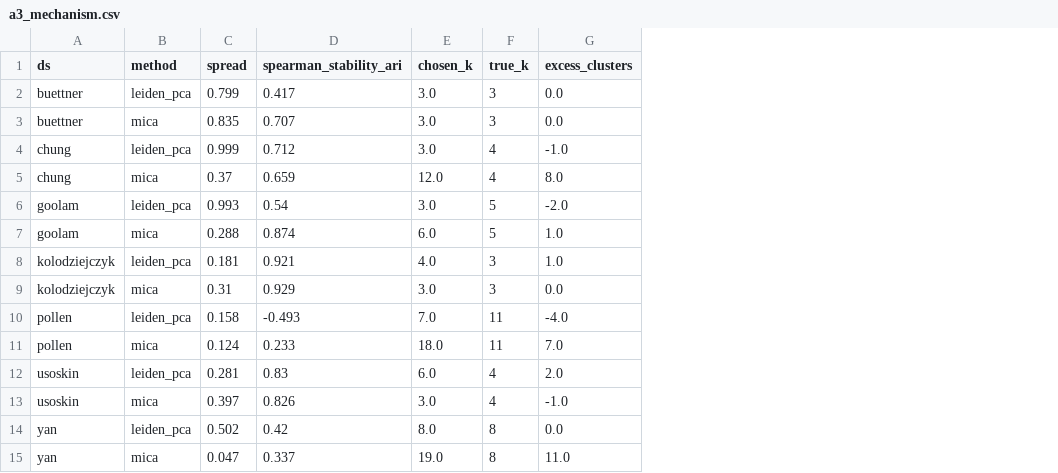
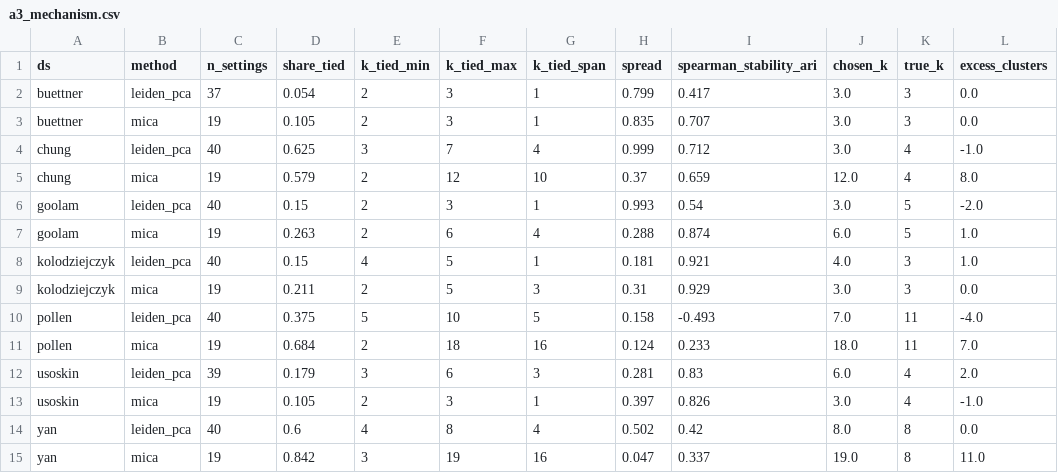
Before and after one commit to utshabkg/scminer-clustering, a CSV file: results/a3_mechanism.csv, drawn as a sheet; the diff names each change by its address in the sheet, - before the commit and + after, or states it on an @@ line.

```diff
--- a/results/a3_mechanism.csv
+++ b/results/a3_mechanism.csv
+column C (n_settings), rows 2-15: 37 | 19 | 40 | 19 | 40 | 19 | 40 | 19 | 40 | 19 | 39 | 19 | 40 | 19
+column D (share_tied), rows 2-15: 0.054 | 0.105 | 0.625 | 0.579 | 0.15 | 0.263 | 0.15 | 0.211 | 0.375 | 0.684 | 0.179 | 0.105 | 0.6 | 0.842
+column E (k_tied_min), rows 2-15: 2 | 2 | 3 | 2 | 2 | 2 | 4 | 2 | 5 | 2 | 3 | 2 | 4 | 3
+column F (k_tied_max), rows 2-15: 3 | 3 | 7 | 12 | 3 | 6 | 5 | 5 | 10 | 18 | 6 | 3 | 8 | 19
+column G (k_tied_span), rows 2-15: 1 | 1 | 4 | 10 | 1 | 4 | 1 | 3 | 5 | 16 | 3 | 1 | 4 | 16
```
Also changed, not shown: 8 other files.
